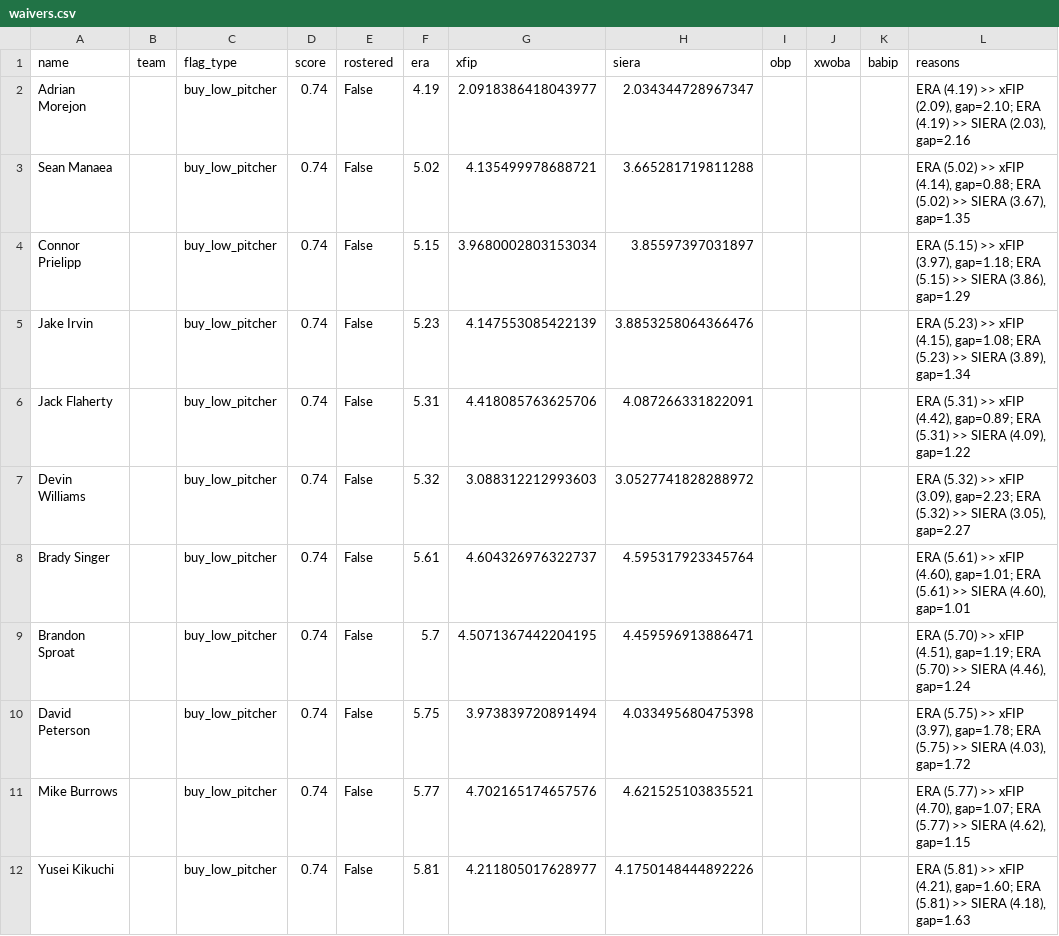
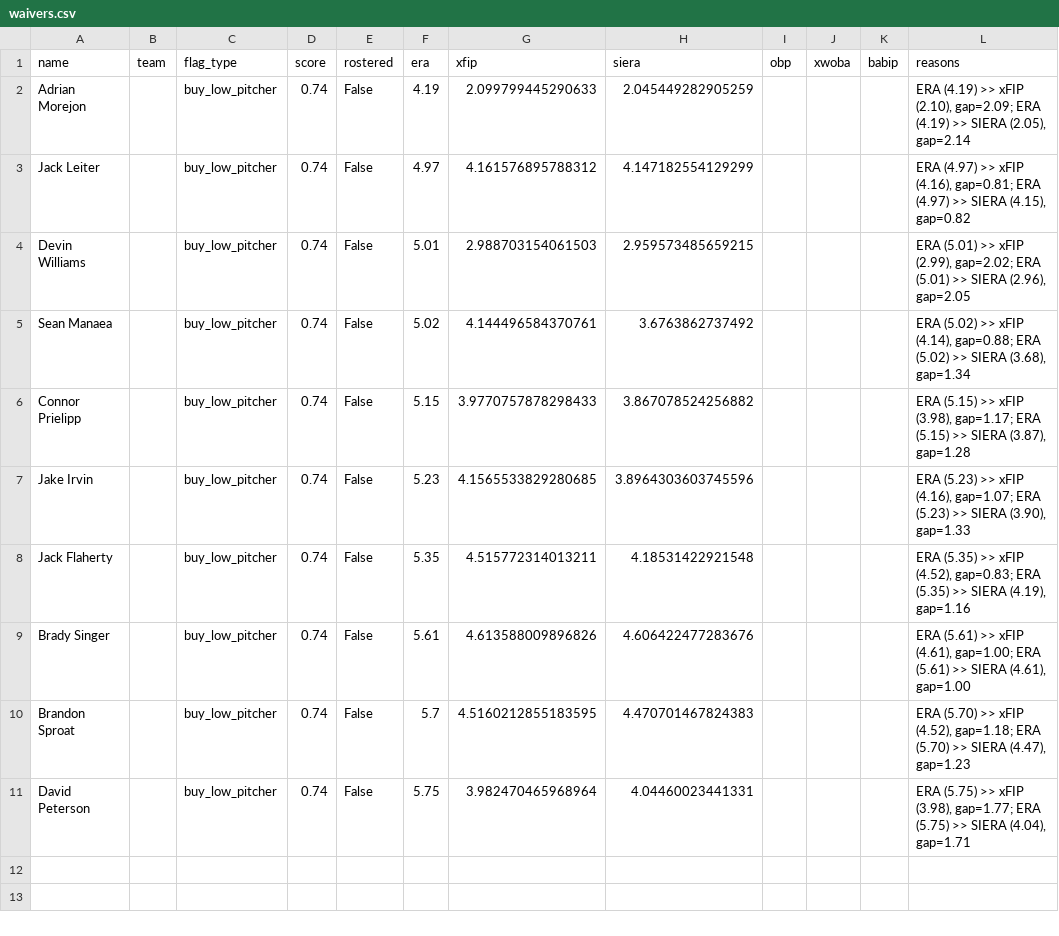
Before and after one commit to nickguarriello/pitch-slap, a CSV file: docs/data/waivers.csv, drawn as a sheet.

```diff
--- a/docs/data/waivers.csv
+++ b/docs/data/waivers.csv
@@ -1,12 +1,11 @@
 name,team,flag_type,score,rostered,era,xfip,siera,obp,xwoba,babip,reasons
-Adrian Morejon,,buy_low_pitcher,0.74,False,4.19,2.0918386418043977,2.034344728967347,,,,"ERA (4.19) >> xFIP (2.09), gap=2.10; ERA (4.19) >> SIERA (2.03), gap=2.16"
-Sean Manaea,,buy_low_pitcher,0.74,False,5.02,4.135499978688721,3.665281719811288,,,,"ERA (5.02) >> xFIP (4.14), gap=0.88; ERA (5.02) >> SIERA (3.67), gap=1.35"
-Connor Prielipp,,buy_low_pitcher,0.74,False,5.15,3.9680002803153034,3.85597397031897,,,,"ERA (5.15) >> xFIP (3.97), gap=1.18; ERA (5.15) >> SIERA (3.86), gap=1.29"
-Jake Irvin,,buy_low_pitcher,0.74,False,5.23,4.147553085422139,3.8853258064366476,,,,"ERA (5.23) >> xFIP (4.15), gap=1.08; ERA (5.23) >> SIERA (3.89), gap=1.34"
-Jack Flaherty,,buy_low_pitcher,0.74,False,5.31,4.418085763625706,4.087266331822091,,,,"ERA (5.31) >> xFIP (4.42), gap=0.89; ERA (5.31) >> SIERA (4.09), gap=1.22"
-Devin Williams,,buy_low_pitcher,0.74,False,5.32,3.088312212993603,3.0527741828288972,,,,"ERA (5.32) >> xFIP (3.09), gap=2.23; ERA (5.32) >> SIERA (3.05), gap=2.27"
-Brady Singer,,buy_low_pitcher,0.74,False,5.61,4.604326976322737,4.595317923345764,,,,"ERA (5.61) >> xFIP (4.60), gap=1.01; ERA (5.61) >> SIERA (4.60), gap=1.01"
-Brandon Sproat,,buy_low_pitcher,0.74,False,5.7,4.5071367442204195,4.459596913886471,,,,"ERA (5.70) >> xFIP (4.51), gap=1.19; ERA (5.70) >> SIERA (4.46), gap=1.24"
-David Peterson,,buy_low_pitcher,0.74,False,5.75,3.973839720891494,4.033495680475398,,,,"ERA (5.75) >> xFIP (3.97), gap=1.78; ERA (5.75) >> SIERA (4.03), gap=1.72"
-Mike Burrows,,buy_low_pitcher,0.74,False,5.77,4.702165174657576,4.621525103835521,,,,"ERA (5.77) >> xFIP (4.70), gap=1.07; ERA (5.77) >> SIERA (4.62), gap=1.15"
-Yusei Kikuchi,,buy_low_pitcher,0.74,False,5.81,4.211805017628977,4.1750148444892226,,,,"ERA (5.81) >> xFIP (4.21), gap=1.60; ERA (5.81) >> SIERA (4.18), gap=1.63"
+Adrian Morejon,,buy_low_pitcher,0.74,False,4.19,2.099799445290633,2.045449282905259,,,,"ERA (4.19) >> xFIP (2.10), gap=2.09; ERA (4.19) >> SIERA (2.05), gap=2.14"
+Jack Leiter,,buy_low_pitcher,0.74,False,4.97,4.161576895788312,4.147182554129299,,,,"ERA (4.97) >> xFIP (4.16), gap=0.81; ERA (4.97) >> SIERA (4.15), gap=0.82"
+Devin Williams,,buy_low_pitcher,0.74,False,5.01,2.988703154061503,2.959573485659215,,,,"ERA (5.01) >> xFIP (2.99), gap=2.02; ERA (5.01) >> SIERA (2.96), gap=2.05"
+Sean Manaea,,buy_low_pitcher,0.74,False,5.02,4.144496584370761,3.6763862737492,,,,"ERA (5.02) >> xFIP (4.14), gap=0.88; ERA (5.02) >> SIERA (3.68), gap=1.34"
+Connor Prielipp,,buy_low_pitcher,0.74,False,5.15,3.9770757878298433,3.867078524256882,,,,"ERA (5.15) >> xFIP (3.98), gap=1.17; ERA (5.15) >> SIERA (3.87), gap=1.28"
+Jake Irvin,,buy_low_pitcher,0.74,False,5.23,4.1565533829280685,3.8964303603745596,,,,"ERA (5.23) >> xFIP (4.16), gap=1.07; ERA (5.23) >> SIERA (3.90), gap=1.33"
+Jack Flaherty,,buy_low_pitcher,0.74,False,5.35,4.515772314013211,4.18531422921548,,,,"ERA (5.35) >> xFIP (4.52), gap=0.83; ERA (5.35) >> SIERA (4.19), gap=1.16"
+Brady Singer,,buy_low_pitcher,0.74,False,5.61,4.613588009896826,4.606422477283676,,,,"ERA (5.61) >> xFIP (4.61), gap=1.00; ERA (5.61) >> SIERA (4.61), gap=1.00"
+Brandon Sproat,,buy_low_pitcher,0.74,False,5.7,4.5160212855183595,4.470701467824383,,,,"ERA (5.70) >> xFIP (4.52), gap=1.18; ERA (5.70) >> SIERA (4.47), gap=1.23"
+David Peterson,,buy_low_pitcher,0.74,False,5.75,3.982470465968964,4.04460023441331,,,,"ERA (5.75) >> xFIP (3.98), gap=1.77; ERA (5.75) >> SIERA (4.04), gap=1.71"
```
Also changed, not shown: docs/data/matchup.csv, docs/data/roster.csv, 7 other files.
